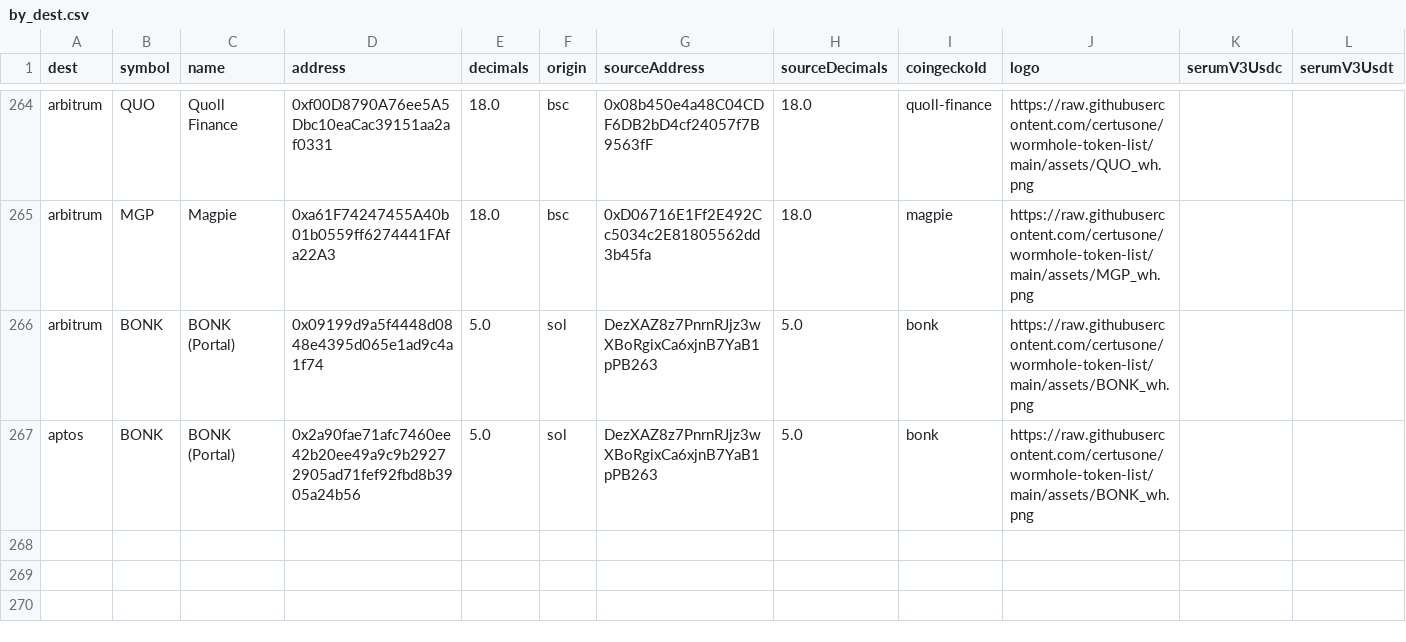
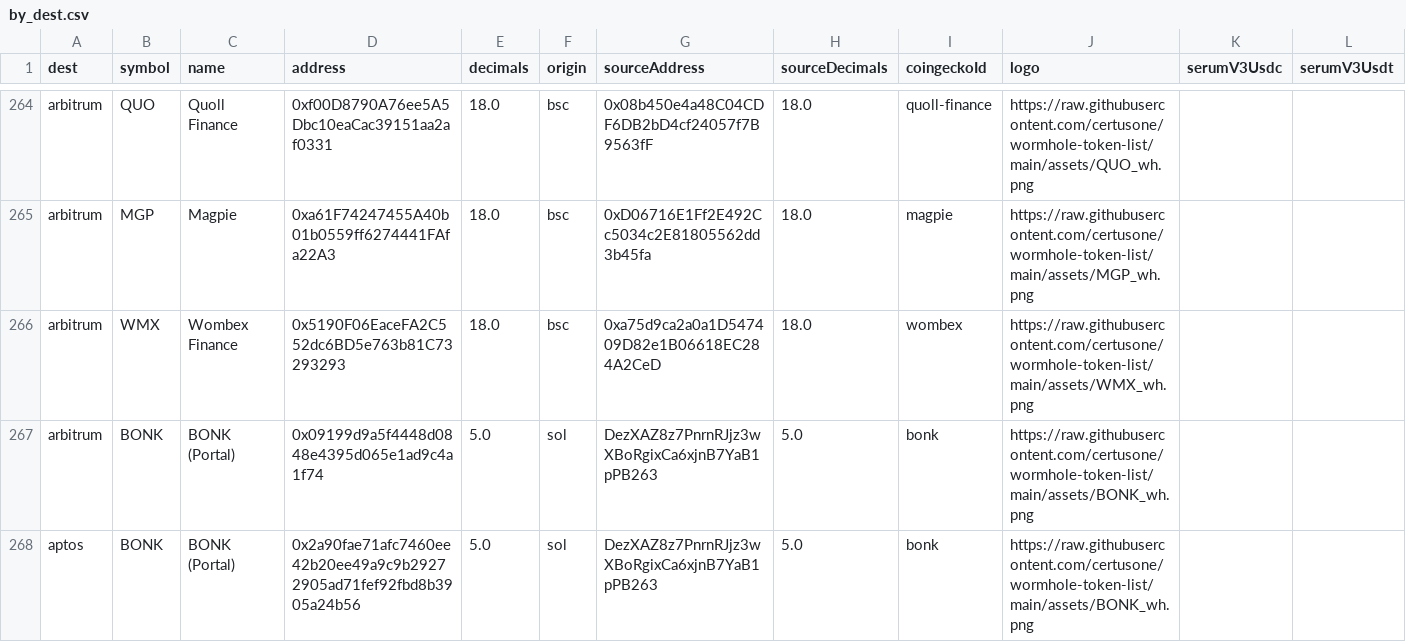
Before and after one commit to wormhole-foundation/wormhole-token-list, a CSV file: content/by_dest.csv, drawn as a sheet; only a part is shown, gaps mark what is left out.

Commit message:
[automated] update content

```diff
--- a/content/by_dest.csv
+++ b/content/by_dest.csv
@@ -265,2 +265,3 @@ arbitrum,QUO,Quoll Finance,0xf00D8790A76ee5A5Dbc10eaCac39151aa2af0331,18.0,bsc,0
 arbitrum,MGP,Magpie,0xa61F74247455A40b01b0559ff6274441FAfa22A3,18.0,bsc,0xD06716E1Ff2E492Cc5034c2E81805562dd3b45fa,18.0,magpie,https://raw.githubusercontent.com/certusone/wormhole-token-list/main/assets/MGP_wh.png,,
+arbitrum,WMX,Wombex Finance,0x5190F06EaceFA2C552dc6BD5e763b81C73293293,18.0,bsc,0xa75d9ca2a0a1D547409D82e1B06618EC284A2CeD,18.0,wombex,https://raw.githubusercontent.com/certusone/wormhole-token-list/main/assets/WMX_wh.png,,
 arbitrum,BONK,BONK (Portal),0x09199d9a5f4448d0848e4395d065e1ad9c4a1f74,5.0,sol,DezXAZ8z7PnrnRJjz3wXBoRgixCa6xjnB7YaB1pPB263,5.0,bonk,https://raw.githubusercontent.com/certusone/wormhole-token-list/main/assets/BONK_wh.png,,
```
Also changed, not shown: content/by_source.csv, 6 other files.
